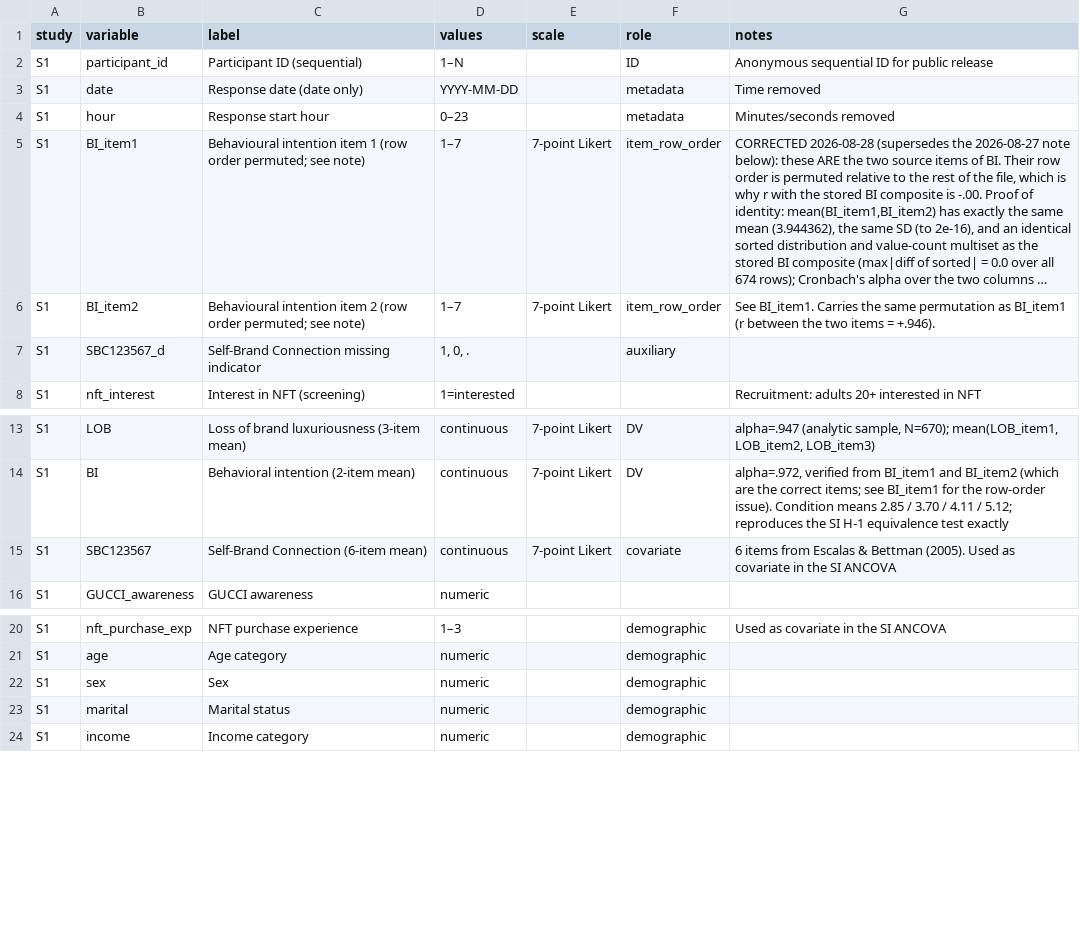
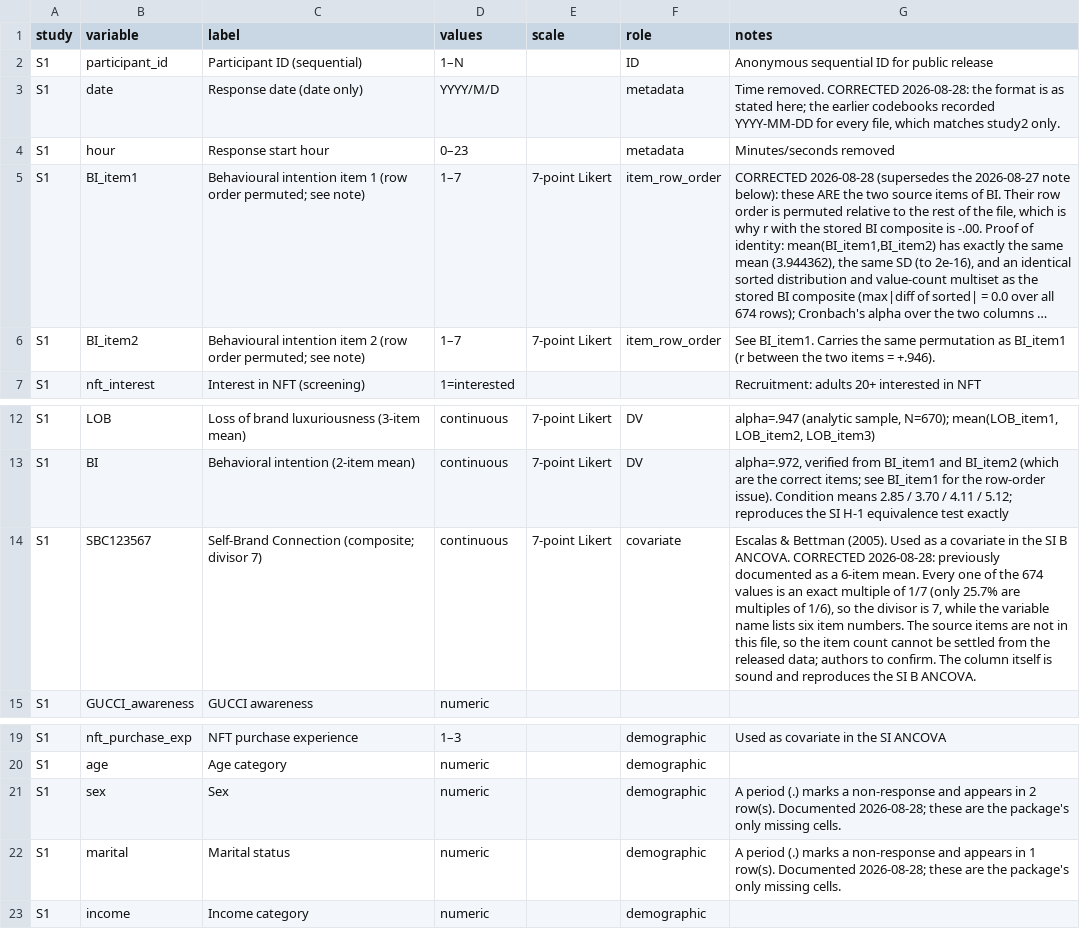
Before and after one commit to Reo-Fukuda/Reo, a CSV file: JPBM_Submission/04_analysis/data_corrections/study1_codebook.csv, drawn as a sheet; only a part is shown, gaps mark what is left out; long unchanged cells end in …; removed rows and columns are numbered as before the commit, all else as after; the diff names each change by its address in the sheet, - before the commit and + after, or states it on an @@ line.

```diff
--- a/JPBM_Submission/04_analysis/data_corrections/study1_codebook.csv
+++ b/JPBM_Submission/04_analysis/data_corrections/study1_codebook.csv
-D3 (values): YYYY-MM-DD
+D3 (values): YYYY/M/D
-G3 (notes): Time removed
+G3 (notes): Time removed. CORRECTED 2026-08-28: the format is as stated here; the earlier codebooks recorded YYYY-MM-DD for every file, which matches study2 only.
-row 7: S1 | SBC123567_d | Self-Brand Connection missing indicator | 1, 0, . |  | auxiliary
-C14 (label): Self-Brand Connection (6-item mean)
+C14 (label): Self-Brand Connection (composite; divisor 7)
-G14 (notes): 6 items from Escalas & Bettman (2005). Used as covariate in the SI ANCOVA
+G14 (notes): Escalas & Bettman (2005). Used as a covariate in the SI B ANCOVA. CORRECTED 2026-08-28: previously documented as a 6-item mean. Every one of the 674 values is an exact multiple of 1/7 (only 25.7% are multiples of 1/6), so the divisor is 7, while the variable name lists six item numbers. The source items are not in this file, so the item count cannot be settled from the released data; authors to confirm. The column itself is sound and reproduces the SI B ANCOVA.
-G21 (notes): (empty)
+G21 (notes): A period (.) marks a non-response and appears in 2 row(s). Documented 2026-08-28; these are the package's only missing cells.
-G22 (notes): (empty)
+G22 (notes): A period (.) marks a non-response and appears in 1 row(s). Documented 2026-08-28; these are the package's only missing cells.
```
Also changed, not shown: JPBM_Submission/04_analysis/data_corrections/study2_codebook.csv, JPBM_Submission/04_analysis/data_corrections/study3a_codebook.csv, 5 other files.
